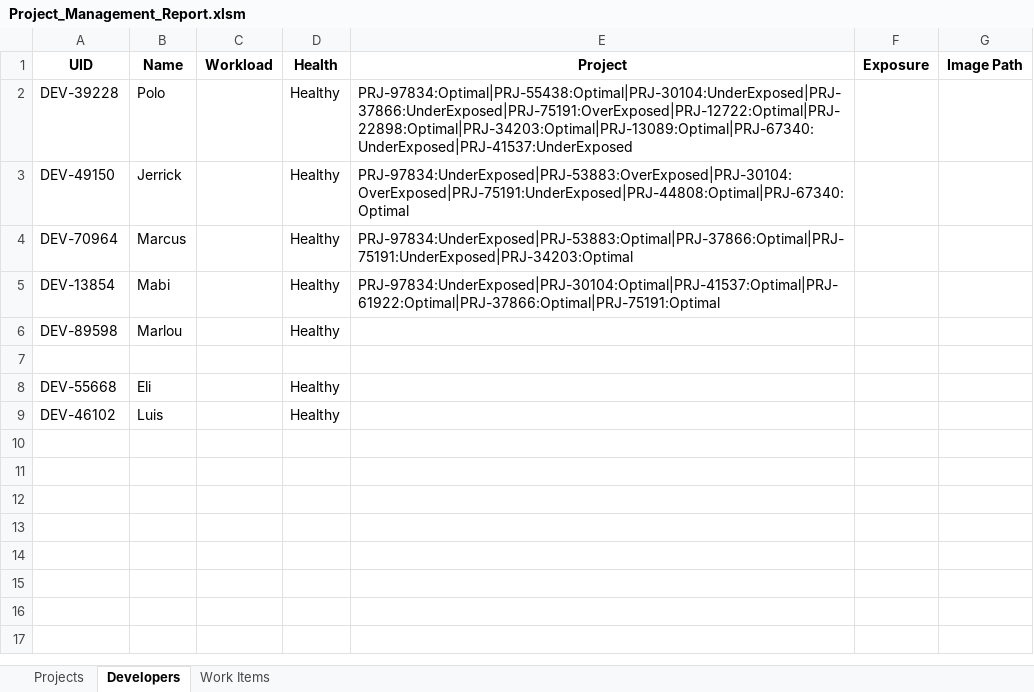
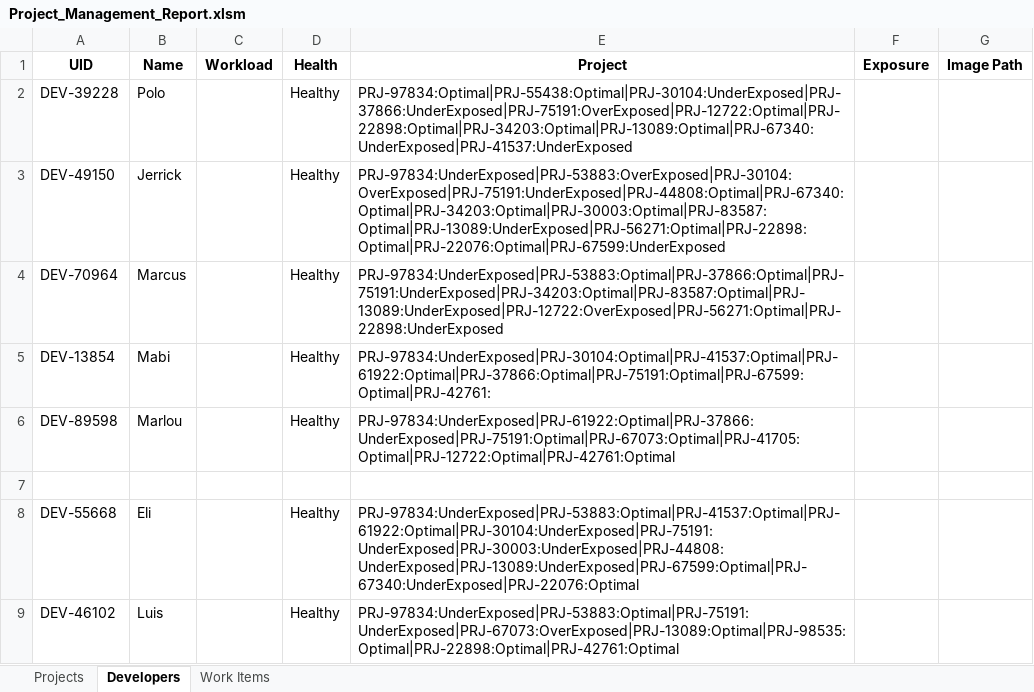
Before and after one commit to khenalbarico/ProjectManagementApp1, an Excel workbook: ProjectManagement1/wwwroot/Project_Management_Report.xlsm, sheet Developers, drawn as a sheet; values as stored, in another font and other column widths than the file's, no borders; the diff names each change by its address in the sheet, - before the commit and + after, or states it on an @@ line.

```diff
--- a/ProjectManagement1/wwwroot/Project_Management_Report.xlsm (sheet Developers)
+++ b/ProjectManagement1/wwwroot/Project_Management_Report.xlsm (sheet Developers)
-E3 (Project): PRJ-97834:UnderExposed|PRJ-53883:OverExposed|PRJ-30104:OverExposed|PRJ-75191:UnderExposed|PRJ-44808:Optimal|PRJ-67340:Optimal
+E3 (Project): PRJ-97834:UnderExposed|PRJ-53883:OverExposed|PRJ-30104:OverExposed|PRJ-75191:UnderExposed|PRJ-44808:Optimal|PRJ-67340:Optimal|PRJ-34203:Optimal|PRJ-30003:Optimal|PRJ-83587:Optimal|PRJ-13089:UnderExposed|PRJ-56271:Optimal|PRJ-22898:Optimal|PRJ-22076:Optimal|PRJ-67599:UnderExposed
-E4 (Project): PRJ-97834:UnderExposed|PRJ-53883:Optimal|PRJ-37866:Optimal|PRJ-75191:UnderExposed|PRJ-34203:Optimal
+E4 (Project): PRJ-97834:UnderExposed|PRJ-53883:Optimal|PRJ-37866:Optimal|PRJ-75191:UnderExposed|PRJ-34203:Optimal|PRJ-83587:Optimal|PRJ-13089:UnderExposed|PRJ-12722:OverExposed|PRJ-56271:Optimal|PRJ-22898:UnderExposed
-E5 (Project): PRJ-97834:UnderExposed|PRJ-30104:Optimal|PRJ-41537:Optimal|PRJ-61922:Optimal|PRJ-37866:Optimal|PRJ-75191:Optimal
+E5 (Project): PRJ-97834:UnderExposed|PRJ-30104:Optimal|PRJ-41537:Optimal|PRJ-61922:Optimal|PRJ-37866:Optimal|PRJ-75191:Optimal|PRJ-67599:Optimal|PRJ-42761:
-E6 (Project): (empty)
+E6 (Project): PRJ-97834:UnderExposed|PRJ-61922:Optimal|PRJ-37866:UnderExposed|PRJ-75191:Optimal|PRJ-67073:Optimal|PRJ-41705:Optimal|PRJ-12722:Optimal|PRJ-42761:Optimal
-E8 (Project): (empty)
+E8 (Project): PRJ-97834:UnderExposed|PRJ-53883:Optimal|PRJ-41537:Optimal|PRJ-61922:Optimal|PRJ-30104:UnderExposed|PRJ-75191:UnderExposed|PRJ-30003:UnderExposed|PRJ-44808:UnderExposed|PRJ-13089:UnderExposed|PRJ-67599:Optimal|PRJ-67340:UnderExposed|PRJ-22076:Optimal
-E9 (Project): (empty)
+E9 (Project): PRJ-97834:UnderExposed|PRJ-53883:Optimal|PRJ-75191:UnderExposed|PRJ-67073:OverExposed|PRJ-13089:Optimal|PRJ-98535:Optimal|PRJ-22898:Optimal|PRJ-42761:Optimal
```
Also changed, not shown: sheet Work Items, sheet Projects, 9 other files.
